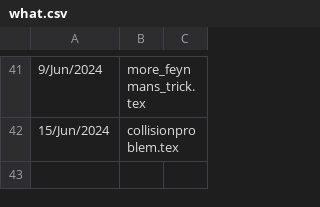
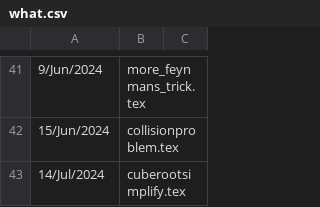
Before and after one commit to peeterjoot/blogit, a CSV file: what.csv, drawn as a sheet; only a part is shown, gaps mark what is left out; the diff names each change by its address in the sheet, - before the commit and + after, or states it on an @@ line.

Commit message:
modified:   cuberootsimplify.tex modified:   what.csv

```diff
--- a/what.csv
+++ b/what.csv
+row 43: 14/Jul/2024 | cuberootsimplify.tex
```
Also changed, not shown: 1 other file.
